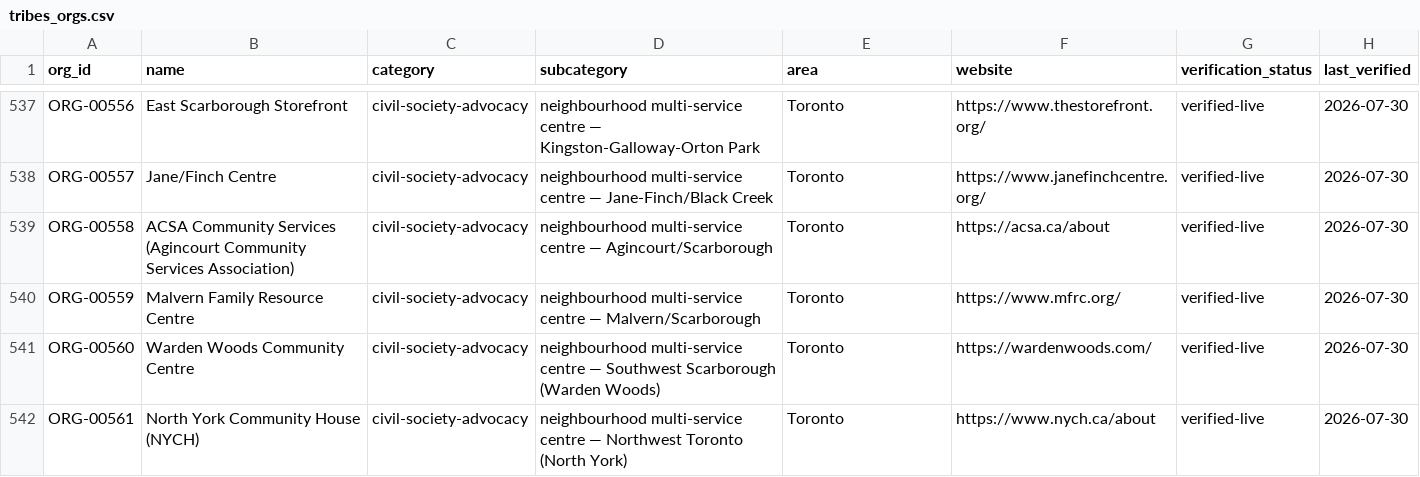
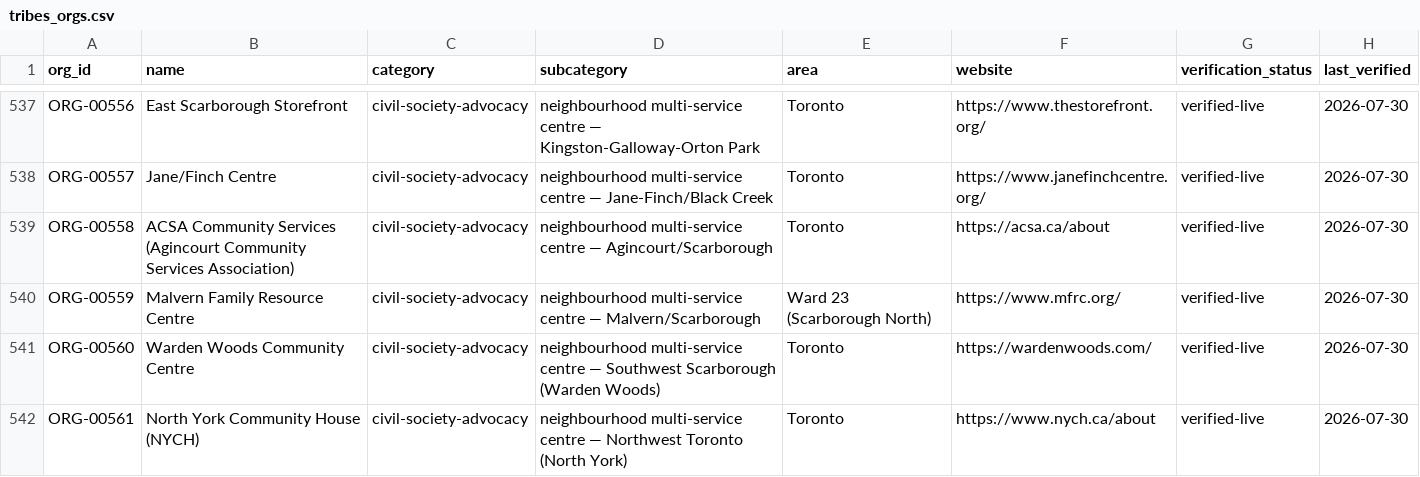
Before and after one commit to unitetolove/site, a CSV file: data/tribes_orgs.csv, drawn as a sheet; only a part is shown, gaps mark what is left out; the diff covers the shown part only.

```diff
--- a/data/tribes_orgs.csv
+++ b/data/tribes_orgs.csv
@@ -539,3 +539,3 @@ ORG-00557,Jane/Finch Centre,civil-society-advocacy,neighbourhood multi-service c
 ORG-00558,ACSA Community Services (Agincourt Community Services Association),civil-society-advocacy,neighbourhood multi-service centre — Agincourt/Scarborough,Toronto,https://acsa.ca/about,verified-live,2026-07-30
-ORG-00559,Malvern Family Resource Centre,civil-society-advocacy,neighbourhood multi-service centre — Malvern/Scarborough,Toronto,https://www.mfrc.org/,verified-live,2026-07-30
+ORG-00559,Malvern Family Resource Centre,civil-society-advocacy,neighbourhood multi-service centre — Malvern/Scarborough,Ward 23 (Scarborough North),https://www.mfrc.org/,verified-live,2026-07-30
 ORG-00560,Warden Woods Community Centre,civil-society-advocacy,neighbourhood multi-service centre — Southwest Scarborough (Warden Woods),Toronto,https://wardenwoods.com/,verified-live,2026-07-30
```
Also changed, not shown: 5 added rows and 11 edited cells elsewhere in this file, 8 other files.
